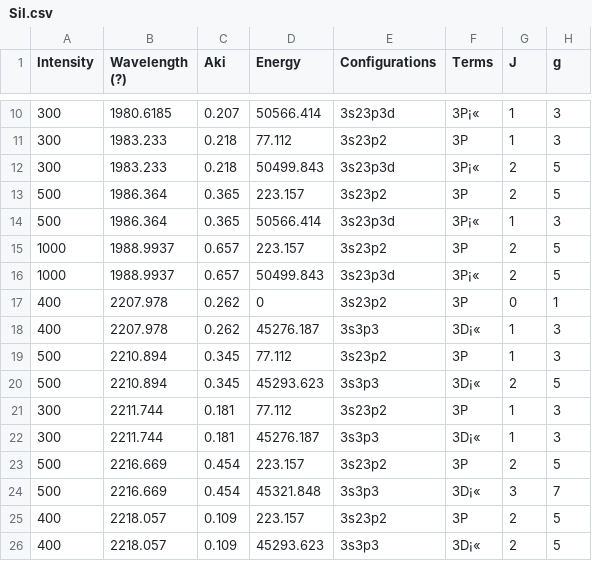
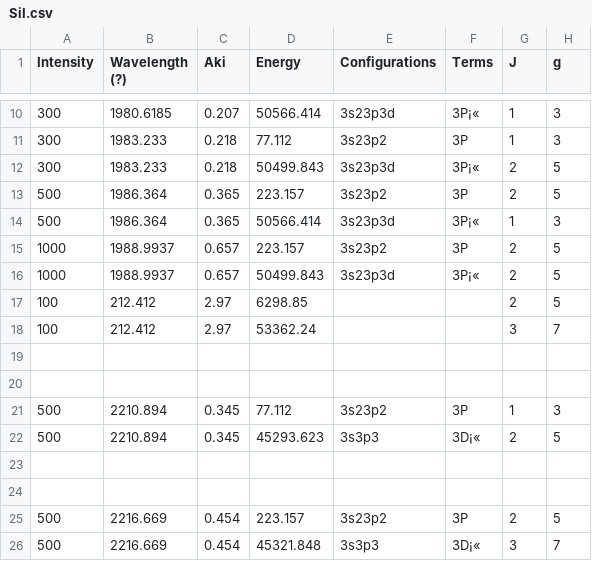
Before and after one commit to Noob-12345/Automatic-Elements-Recognition-for-LIBS, a CSV file: Elements_database/SiI.csv, drawn as a sheet; only a part is shown, gaps mark what is left out; the shorter side is filled out with more unchanged rows; addresses are those after the commit; the diff names each change by its address in the sheet, - before the commit and + after, or states it on an @@ line.

```diff
--- a/Elements_database/SiI.csv
+++ b/Elements_database/SiI.csv
+row 17: 100 | 212.412 | 2.97 | 6298.85 |  |  | 2 | 5
+row 18: 100 | 212.412 | 2.97 | 53362.24 |  |  | 3 | 7
-row 19: 400 | 2207.978 | 0.262 | 0 | 3s23p2 | 3P | 0 | 1
+row 19: (empty)
-row 20: 400 | 2207.978 | 0.262 | 45276.187 | 3s3p3 | 3D¡« | 1 | 3
+row 20: (empty)
-row 23: 300 | 2211.744 | 0.181 | 77.112 | 3s23p2 | 3P | 1 | 3
+row 23: (empty)
-row 24: 300 | 2211.744 | 0.181 | 45276.187 | 3s3p3 | 3D¡« | 1 | 3
+row 24: (empty)
```
Also changed, not shown: Elements_database/CuI.csv, 3 other files.
